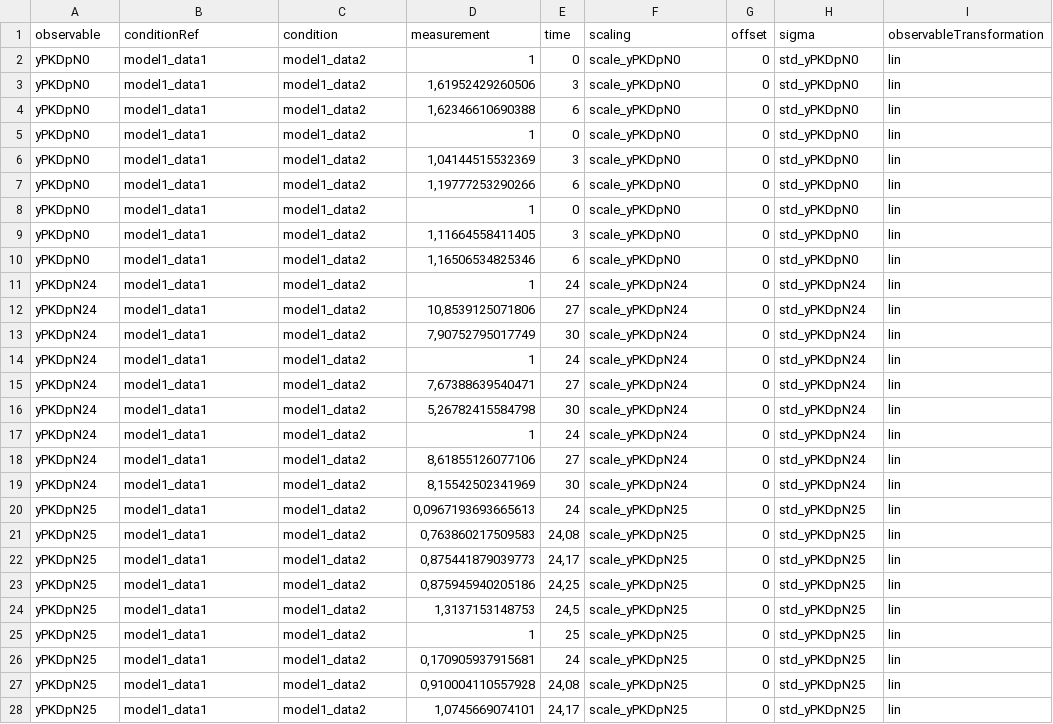
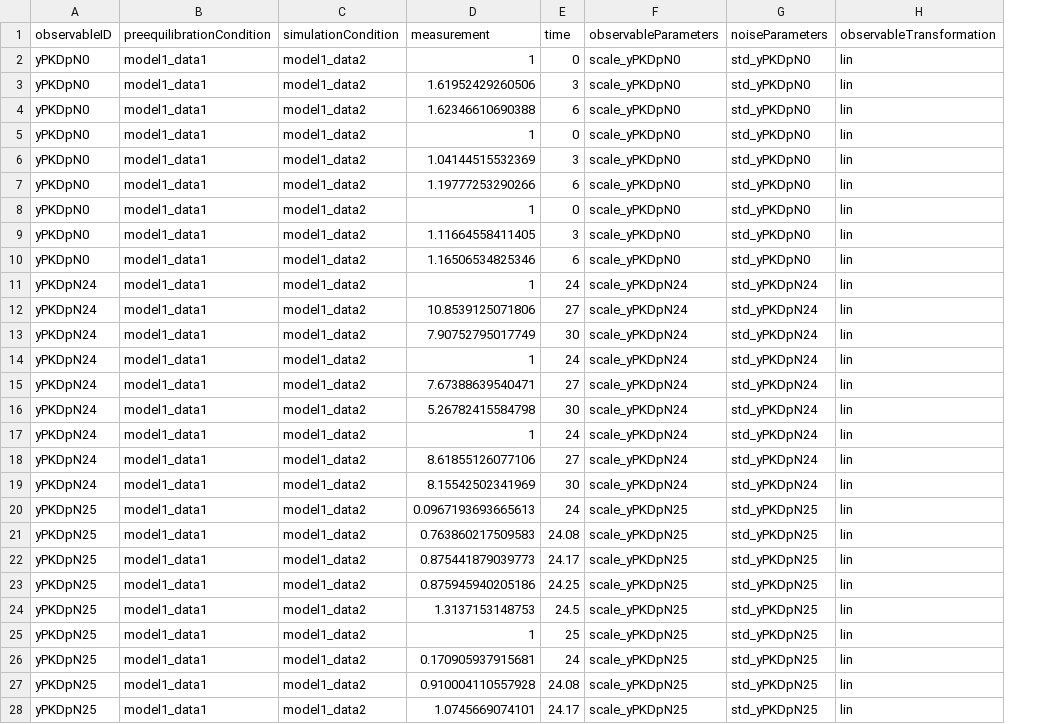
Before and after one commit to erikadudki/Benchmark-Models, a TSV file: hackathon_contributions_new_data_format/Weber_BMC2015/measurementData_Weber_BMC2015.tsv, drawn as a sheet; only a part is shown; removed rows and columns are numbered as before the commit, all else as after; the diff covers the shown part only; the diff names each change by its address in the sheet, - before the commit and + after, or states it on an @@ line.

Commit message:
changed data column naming

```diff
--- a/hackathon_contributions_new_data_format/Weber_BMC2015/measurementData_Weber_BMC2015.tsv
+++ b/hackathon_contributions_new_data_format/Weber_BMC2015/measurementData_Weber_BMC2015.tsv
-column G (offset), rows 2-28: all 0
-A1: observable
+A1: observableID
-B1: conditionRef
+B1: preequilibrationCondition
-C1: condition
+C1: simulationCondition
-F1: scaling
+F1: observableParameters
-G1: sigma
+G1: noiseParameters
-D3 (measurement): 1,61952429260506
+D3 (measurement): 1.61952429260506
-D4 (measurement): 1,62346610690388
+D4 (measurement): 1.62346610690388
-D6 (measurement): 1,04144515532369
+D6 (measurement): 1.04144515532369
-D7 (measurement): 1,19777253290266
+D7 (measurement): 1.19777253290266
-D9 (measurement): 1,11664558411405
+D9 (measurement): 1.11664558411405
-D10 (measurement): 1,16506534825346
+D10 (measurement): 1.16506534825346
-D12 (measurement): 10,8539125071806
+D12 (measurement): 10.8539125071806
-D13 (measurement): 7,90752795017749
+D13 (measurement): 7.90752795017749
-D15 (measurement): 7,67388639540471
+D15 (measurement): 7.67388639540471
-D16 (measurement): 5,26782415584798
+D16 (measurement): 5.26782415584798
-D18 (measurement): 8,61855126077106
+D18 (measurement): 8.61855126077106
-D19 (measurement): 8,15542502341969
+D19 (measurement): 8.15542502341969
-D20 (measurement): 0,0967193693665613
+D20 (measurement): 0.0967193693665613
-D21 (measurement): 0,763860217509583
+D21 (measurement): 0.763860217509583
-E21 (time): 24,08
+E21 (time): 24.08
-D22 (measurement): 0,875441879039773
+D22 (measurement): 0.875441879039773
-E22 (time): 24,17
+E22 (time): 24.17
-D23 (measurement): 0,875945940205186
+D23 (measurement): 0.875945940205186
-E23 (time): 24,25
+E23 (time): 24.25
-D24 (measurement): 1,3137153148753
+D24 (measurement): 1.3137153148753
-E24 (time): 24,5
+E24 (time): 24.5
-D26 (measurement): 0,170905937915681
+D26 (measurement): 0.170905937915681
-D27 (measurement): 0,910004110557928
+D27 (measurement): 0.910004110557928
-E27 (time): 24,08
+E27 (time): 24.08
-D28 (measurement): 1,0745669074101
+D28 (measurement): 1.0745669074101
-E28 (time): 24,17
+E28 (time): 24.17
```
Also changed, not shown: 137 edited cells elsewhere in this file, hackathon_contributions_new_data_format/Zheng_PNAS2012/measurementData_Zheng_PNAS2012.tsv.
